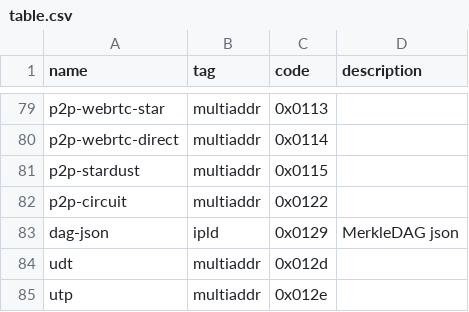
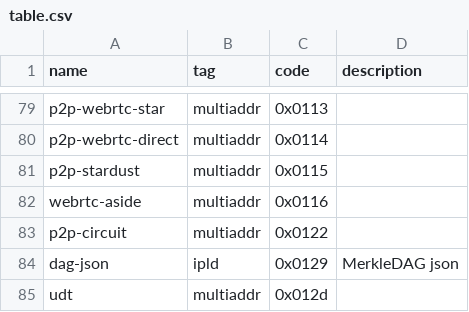
Before and after one commit to multiformats/multicodec, a CSV file: table.csv, drawn as a sheet; only a part is shown, gaps mark what is left out; the shorter side is filled out with more unchanged rows.

Commit message:
Added webrtc-aside.

```diff
--- a/table.csv
+++ b/table.csv
@@ -81,2 +81,3 @@ p2p-webrtc-direct,              multiaddr,      0x0114,
 p2p-stardust,                   multiaddr,      0x0115,
+webrtc-aside,                   multiaddr,      0x0116,
 p2p-circuit,                    multiaddr,      0x0122,
```
